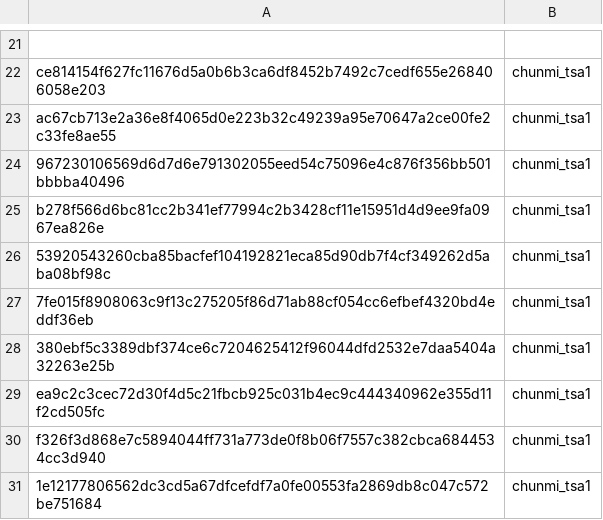
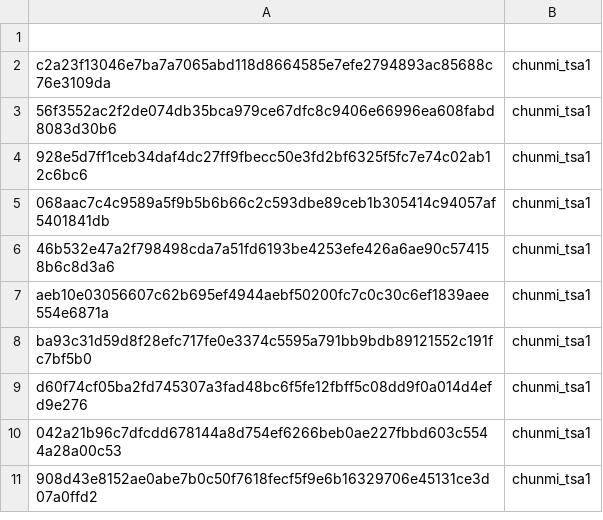
Before and after one commit to dephy-io/hass2nostr, a CSV file: sim-ids.csv, drawn as a sheet; only a part is shown, gaps mark what is left out; addresses are those after the commit; the diff covers the shown part only; the diff names each change by its address in the sheet, - before the commit and + after, or states it on an @@ line.

```diff
--- a/sim-ids.csv
+++ b/sim-ids.csv
-A2: ce814154f627fc11676d5a0b6b3ca6df8452b7492c7cedf655e268406058e203
+A2: c2a23f13046e7ba7a7065abd118d8664585e7efe2794893ac85688c76e3109da
-A3: ac67cb713e2a36e8f4065d0e223b32c49239a95e70647a2ce00fe2c33fe8ae55
+A3: 56f3552ac2f2de074db35bca979ce67dfc8c9406e66996ea608fabd8083d30b6
-A4: 967230106569d6d7d6e791302055eed54c75096e4c876f356bb501bbbba40496
+A4: 928e5d7ff1ceb34daf4dc27ff9fbecc50e3fd2bf6325f5fc7e74c02ab12c6bc6
-A5: b278f566d6bc81cc2b341ef77994c2b3428cf11e15951d4d9ee9fa0967ea826e
+A5: 068aac7c4c9589a5f9b5b6b66c2c593dbe89ceb1b305414c94057af5401841db
-A6: 53920543260cba85bacfef104192821eca85d90db7f4cf349262d5aba08bf98c
+A6: 46b532e47a2f798498cda7a51fd6193be4253efe426a6ae90c574158b6c8d3a6
-A7: 7fe015f8908063c9f13c275205f86d71ab88cf054cc6efbef4320bd4eddf36eb
+A7: aeb10e03056607c62b695ef4944aebf50200fc7c0c30c6ef1839aee554e6871a
-A8: 380ebf5c3389dbf374ce6c7204625412f96044dfd2532e7daa5404a32263e25b
+A8: ba93c31d59d8f28efc717fe0e3374c5595a791bb9bdb89121552c191fc7bf5b0
-A9: ea9c2c3cec72d30f4d5c21fbcb925c031b4ec9c444340962e355d11f2cd505fc
+A9: d60f74cf05ba2fd745307a3fad48bc6f5fe12fbff5c08dd9f0a014d4efd9e276
-A10: f326f3d868e7c5894044ff731a773de0f8b06f7557c382cbca6844534cc3d940
+A10: 042a21b96c7dfcdd678144a8d754ef6266beb0ae227fbbd603c5544a28a00c53
-A11: 1e12177806562dc3cd5a67dfcefdf7a0fe00553fa2869db8c047c572be751684
+A11: 908d43e8152ae0abe7b0c50f7618fecf5f9e6b16329706e45131ce3d07a0ffd2
```
Also changed, not shown: 20 removed rows elsewhere in this file, 11 other files.
